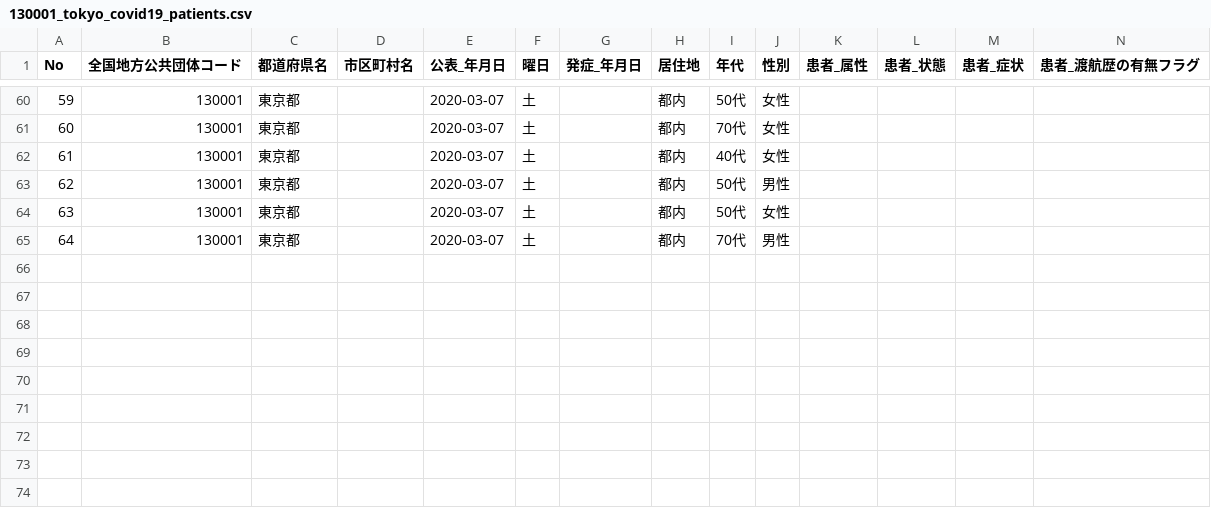
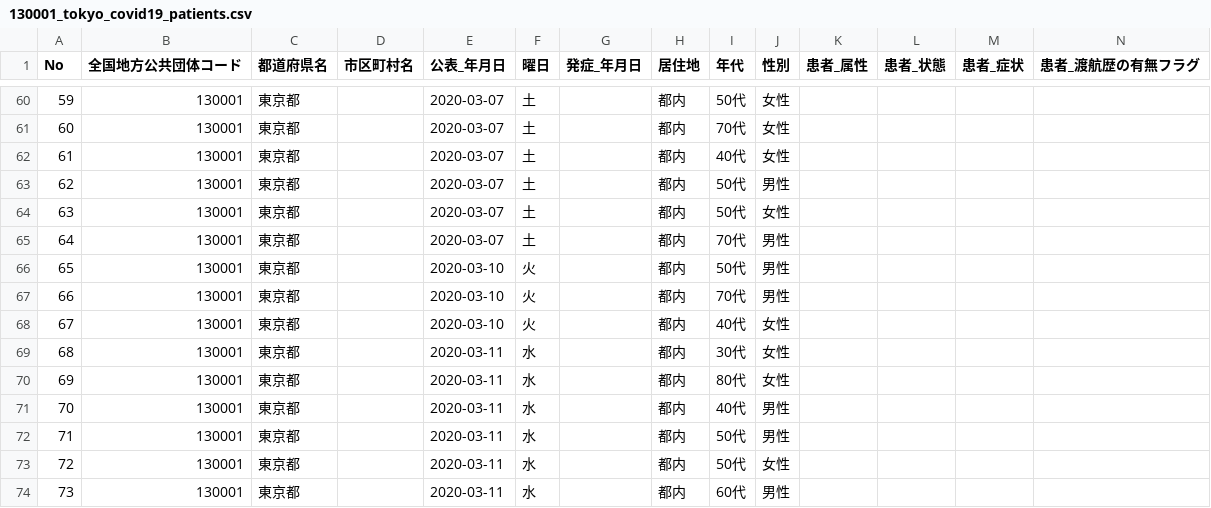
Before and after one commit to MasujimaRyohei/covid19-shibuhouse, a CSV file: data/130001_tokyo_covid19_patients.csv, drawn as a sheet; only a part is shown, gaps mark what is left out; rows hold the shown columns only; the diff names each change by its address in the sheet, - before the commit and + after, or states it on an @@ line.

```diff
--- a/data/130001_tokyo_covid19_patients.csv
+++ b/data/130001_tokyo_covid19_patients.csv
+row 66: 65 | 130001 | 東京都 |  | 2020-03-10 | 火 |  | 都内 | 50代 | 男性
+row 67: 66 | 130001 | 東京都 |  | 2020-03-10 | 火 |  | 都内 | 70代 | 男性
+row 68: 67 | 130001 | 東京都 |  | 2020-03-10 | 火 |  | 都内 | 40代 | 女性
+row 69: 68 | 130001 | 東京都 |  | 2020-03-11 | 水 |  | 都内 | 30代 | 女性
+row 70: 69 | 130001 | 東京都 |  | 2020-03-11 | 水 |  | 都内 | 80代 | 女性
+row 71: 70 | 130001 | 東京都 |  | 2020-03-11 | 水 |  | 都内 | 40代 | 男性
+row 72: 71 | 130001 | 東京都 |  | 2020-03-11 | 水 |  | 都内 | 50代 | 男性
+row 73: 72 | 130001 | 東京都 |  | 2020-03-11 | 水 |  | 都内 | 50代 | 女性
+row 74: 73 | 130001 | 東京都 |  | 2020-03-11 | 水 |  | 都内 | 60代 | 男性
```
Also changed, not shown: 35 other files.
